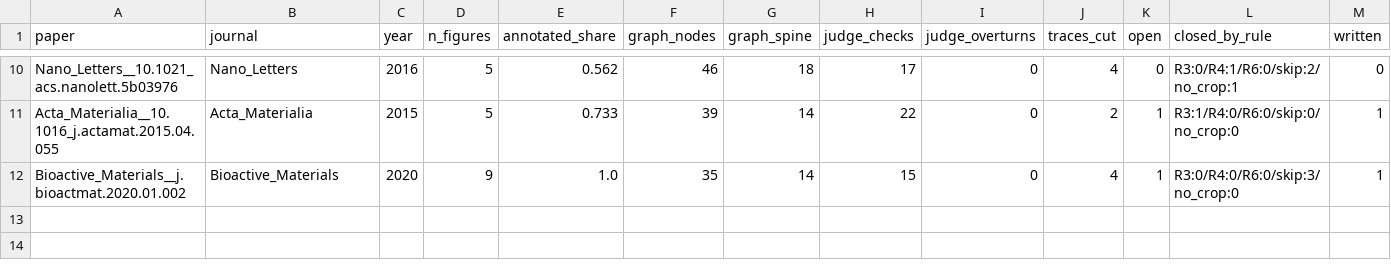
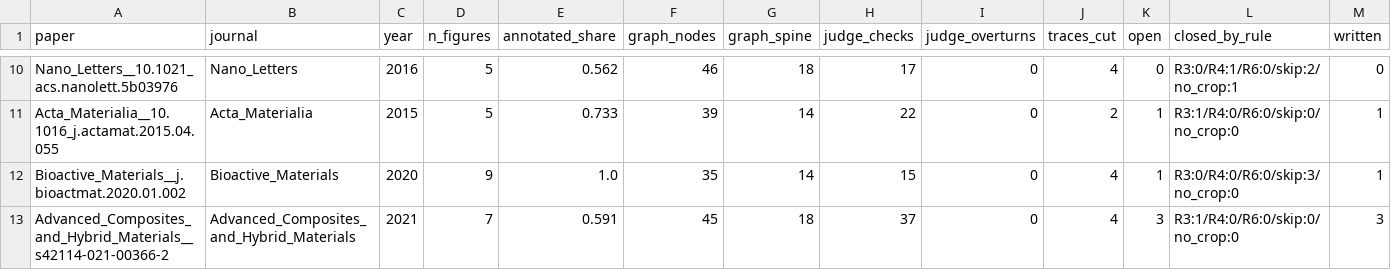
Before and after one commit to colpark/causalmat, a CSV file: results/v07/batch.csv, drawn as a sheet; only a part is shown, gaps mark what is left out; rows hold the shown columns only; the diff names each change by its address in the sheet, - before the commit and + after, or states it on an @@ line.

```diff
--- a/results/v07/batch.csv
+++ b/results/v07/batch.csv
+row 13: Advanced_Composites_and_Hybrid_Materials__s42114-021-00366-2 | Advanced_Composites_and_Hybrid_Materials | 2021 | 7 | 0.591 | 45 | 18 | 37 | 0 | 4 | 3 | R3:1/R4:0/R6:0/skip:0/no_crop:0 | 3
```
Also changed, not shown: 50 other files.
